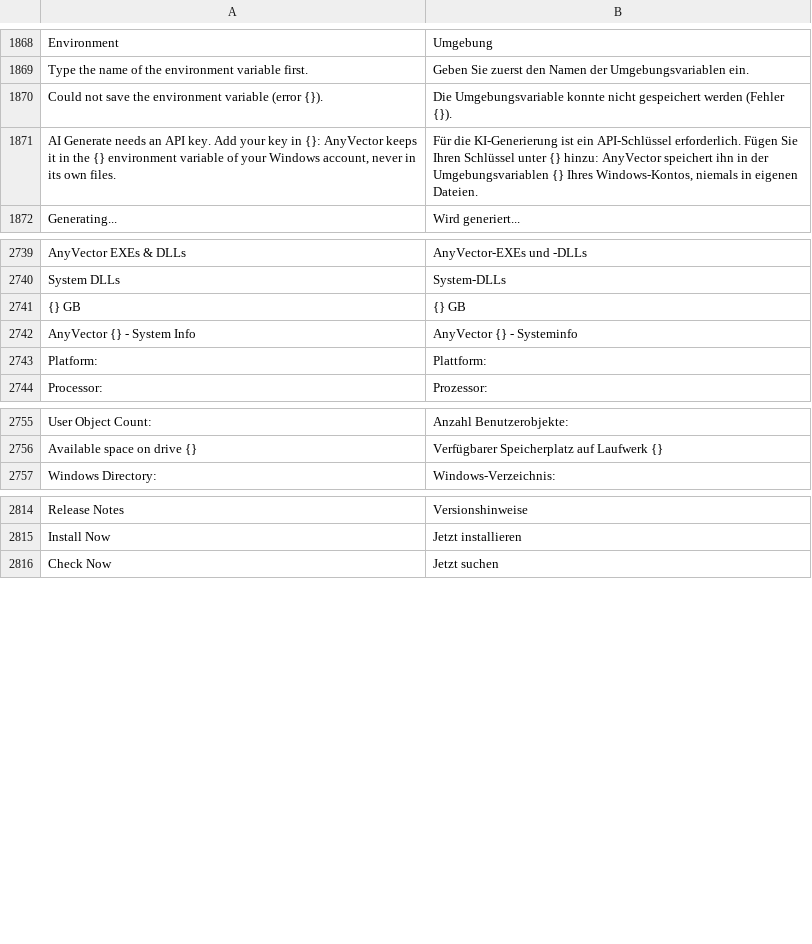
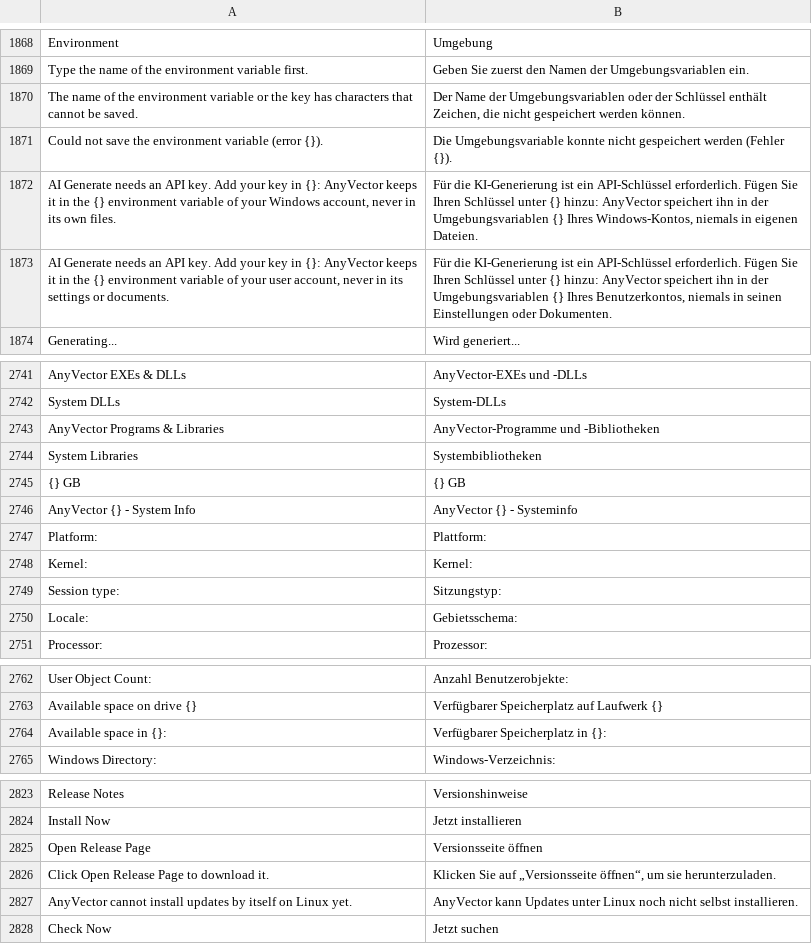
Before and after one commit to toim22/AnyVector, a TSV file: crates/anyvector/assets/i18n/de-DE.tsv, drawn as a sheet; only a part is shown, gaps mark what is left out; the diff covers the shown part only; the diff names each change by its address in the sheet, - before the commit and + after, or states it on an @@ line.

```diff
--- a/crates/anyvector/assets/i18n/de-DE.tsv
+++ b/crates/anyvector/assets/i18n/de-DE.tsv
+row 1870: The name of the environment variable or the key has characters that cannot be saved. | Der Name der Umgebungsvariablen oder der Schlüssel enthält Zeichen, die nicht gespeichert werden können.
+row 1873: AI Generate needs an API key. Add your key in {}: AnyVector keeps it in the {} environment variable of your user account, never in its settings or documents. | Für die KI-Generierung ist ein API-Schlüssel erforderlich. Fügen Sie Ihren Schlüssel unter {} hinzu: AnyVector speichert ihn in der Umgebungsvariablen {} Ihres Benutzerkontos, niemals in seinen Einstellungen oder Dokumenten.
+row 2743: AnyVector Programs & Libraries | AnyVector-Programme und -Bibliotheken
+row 2744: System Libraries | Systembibliotheken
+row 2748: Kernel: | Kernel:
+row 2749: Session type: | Sitzungstyp:
+row 2750: Locale: | Gebietsschema:
+row 2764: Available space in {}: | Verfügbarer Speicherplatz in {}:
+row 2825: Open Release Page | Versionsseite öffnen
+row 2826: Click Open Release Page to download it. | Klicken Sie auf „Versionsseite öffnen“, um sie herunterzuladen.
+row 2827: AnyVector cannot install updates by itself on Linux yet. | AnyVector kann Updates unter Linux noch nicht selbst installieren.
```
Also changed, not shown: 3 added rows elsewhere in this file, crates/anyvector/assets/i18n/es-ES.tsv, crates/anyvector/assets/i18n/fr-FR.tsv, 11 other files.
